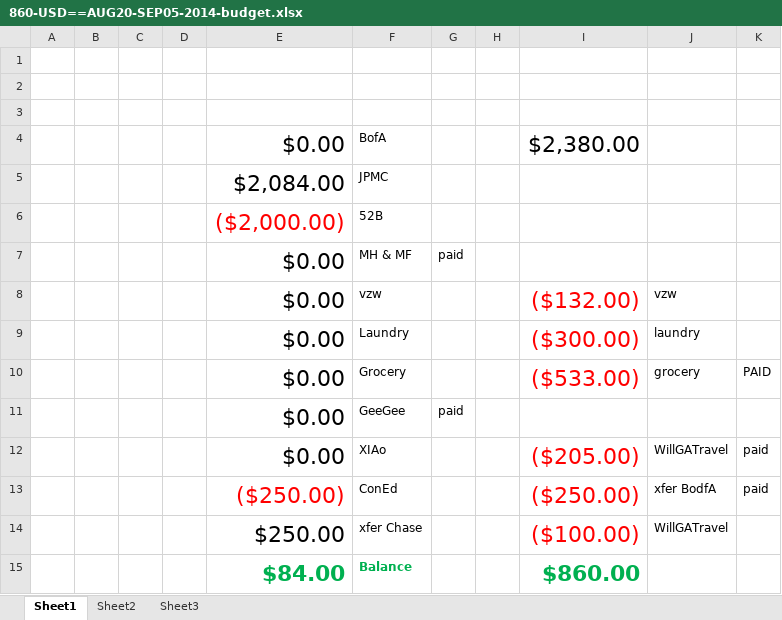
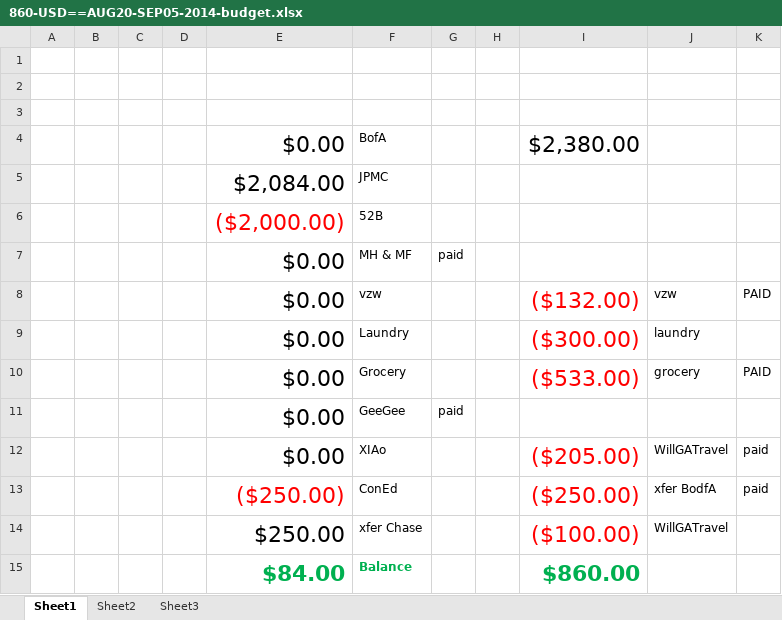
Before and after one commit to Cotton-Ben/infinispan-quickstart, an Excel workbook: doc/860-USD==AUG20-SEP05-2014-budget.xlsx, sheet Sheet1, drawn as a sheet; values as stored, in another font and other column widths than the file's, no borders; charts and pictures not drawn; the diff names each change by its address in the sheet, - before the commit and + after, or states it on an @@ line.

Commit message:
adj

```diff
--- a/doc/860-USD==AUG20-SEP05-2014-budget.xlsx (sheet Sheet1)
+++ b/doc/860-USD==AUG20-SEP05-2014-budget.xlsx (sheet Sheet1)
-K8: (empty)
+K8: PAID
```
